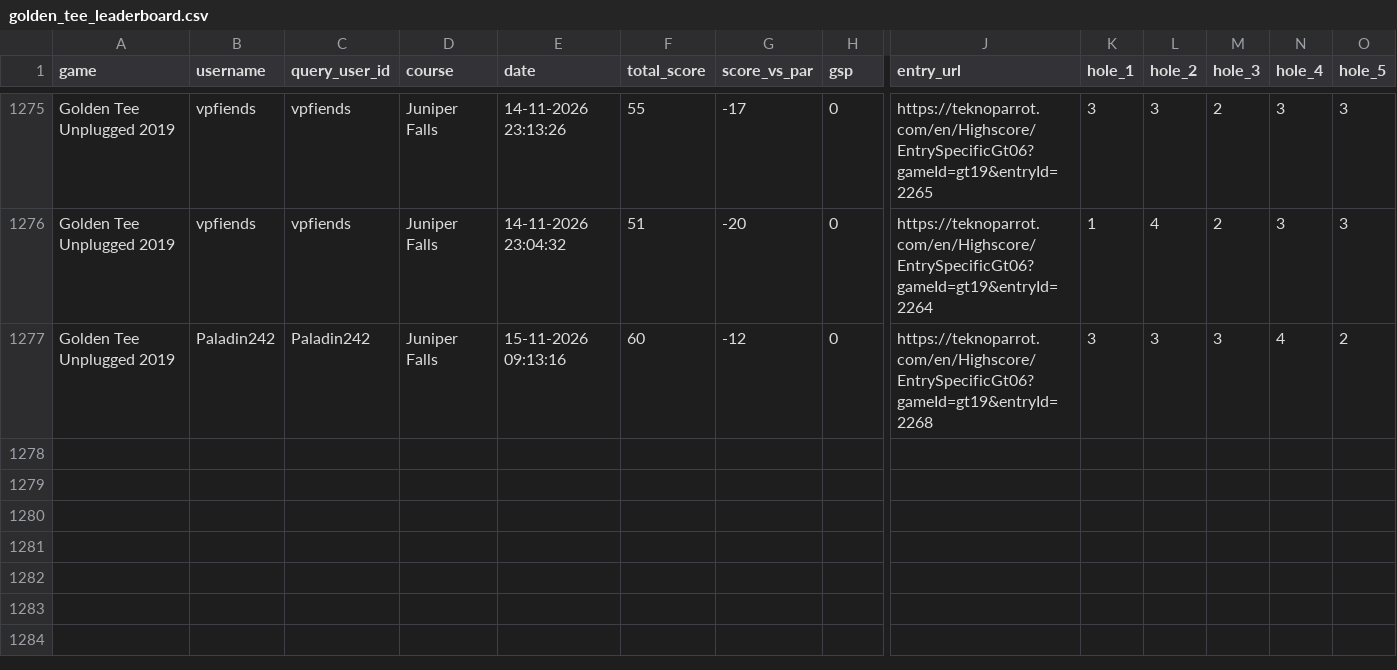
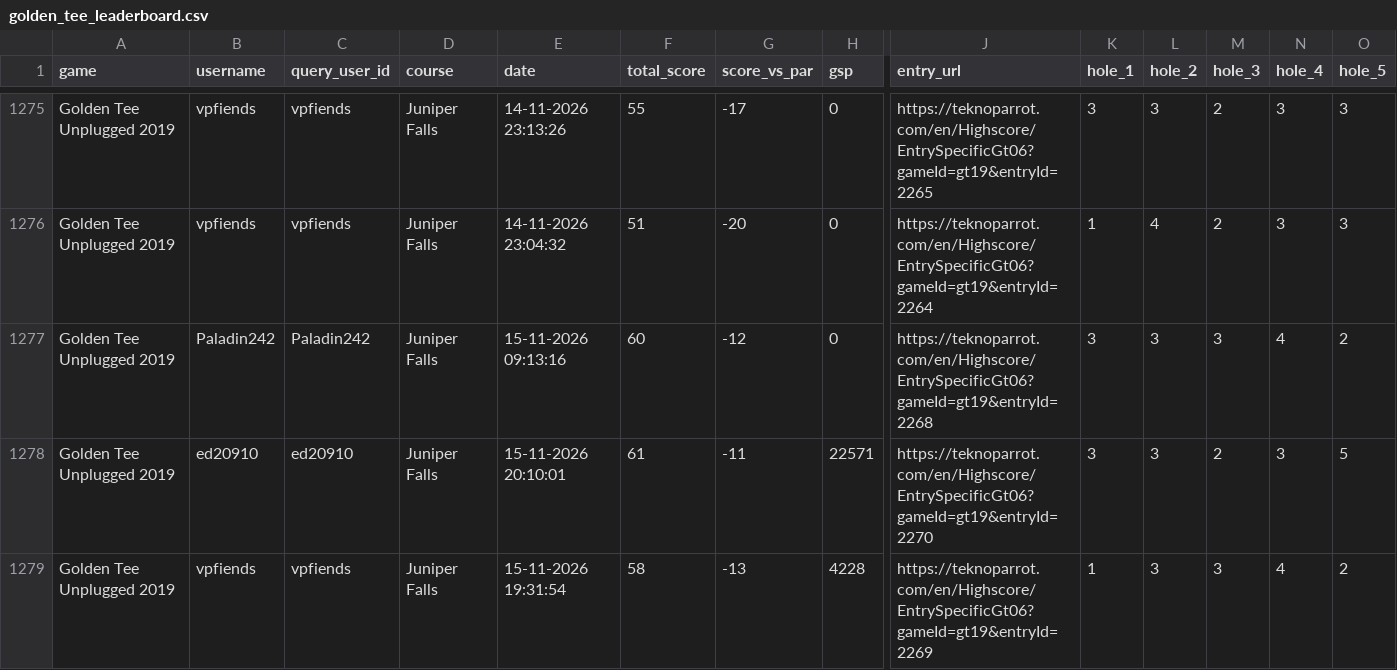
Before and after one commit to vpinhub/gt, a CSV file: golden_tee_leaderboard.csv, drawn as a sheet; only a part is shown, gaps mark what is left out; rows hold the shown columns only; the diff names each change by its address in the sheet, - before the commit and + after, or states it on an @@ line.

```diff
--- a/golden_tee_leaderboard.csv
+++ b/golden_tee_leaderboard.csv
+row 1278: Golden Tee Unplugged 2019 | ed20910 | ed20910 | Juniper Falls | 15-11-2026 20:10:01 | 61 | -11 | 22571 | https://teknoparrot.com/en/Highscore/EntrySpecificGt06?gameId=gt19&entryId=2270 | 3 | 3 | 2 | 3 | 5
+row 1279: Golden Tee Unplugged 2019 | vpfiends | vpfiends | Juniper Falls | 15-11-2026 19:31:54 | 58 | -13 | 4228 | https://teknoparrot.com/en/Highscore/EntrySpecificGt06?gameId=gt19&entryId=2269 | 1 | 3 | 3 | 4 | 2
```
Also changed, not shown: 3 other files.
